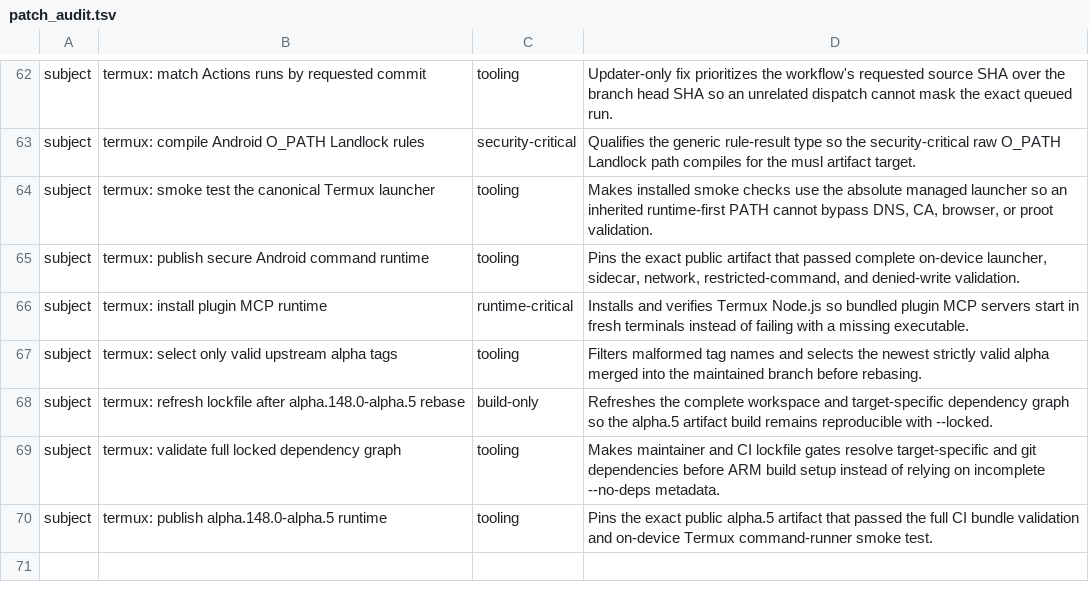
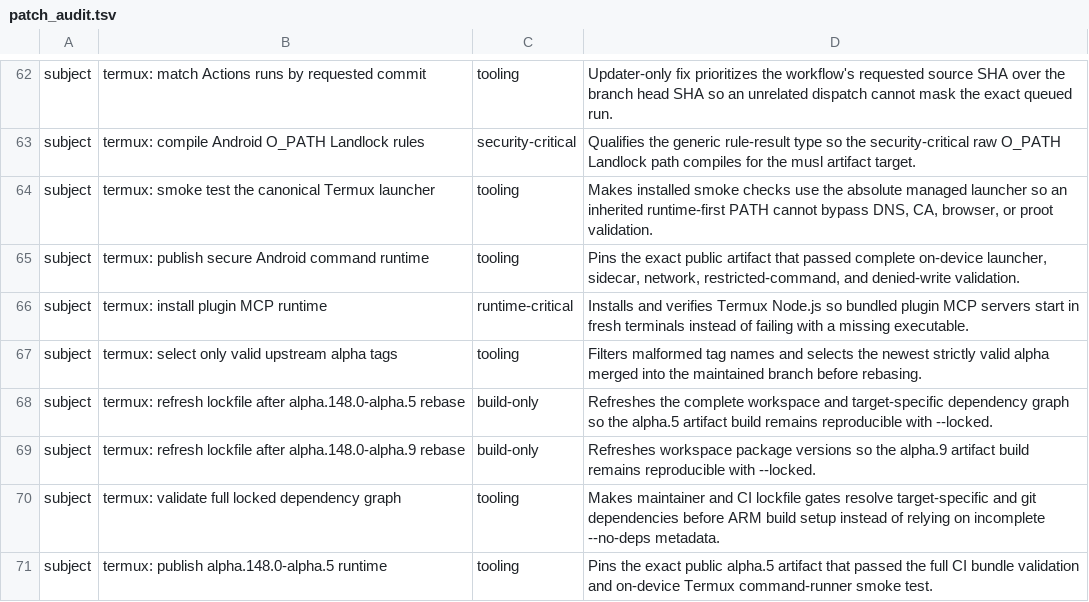
Before and after one commit to Kbediako/codex-termux-pocket, a TSV file: scripts/termux/patch_audit.tsv, drawn as a sheet; only a part is shown, gaps mark what is left out.

Commit message:
termux: refresh lockfile after alpha.148.0-alpha.9 rebase

```diff
--- a/scripts/termux/patch_audit.tsv
+++ b/scripts/termux/patch_audit.tsv
@@ -68,2 +68,3 @@ subject	termux: select only valid upstream alpha tags	tooling	Filters malformed
 subject	termux: refresh lockfile after alpha.148.0-alpha.5 rebase	build-only	Refreshes the complete workspace and target-specific dependency graph so the alpha.5 artifact build remains reproducible with --locked.
+subject	termux: refresh lockfile after alpha.148.0-alpha.9 rebase	build-only	Refreshes workspace package versions so the alpha.9 artifact build remains reproducible with --locked.
 subject	termux: validate full locked dependency graph	tooling	Makes maintainer and CI lockfile gates resolve target-specific and git dependencies before ARM build setup instead of relying on incomplete --no-deps metadata.
```
Also changed, not shown: 1 other file.
